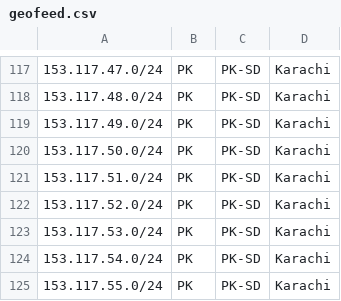
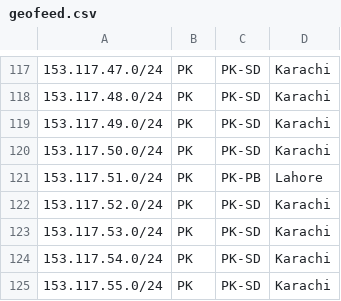
Before and after one commit to cybernet-noc/geofeed, a CSV file: geofeed.csv, drawn as a sheet; only a part is shown, gaps mark what is left out.

Commit message:
Update geofeed.csv
153.117.51.0 location changed from khi to lhr.

```diff
--- a/geofeed.csv
+++ b/geofeed.csv
@@ -120,3 +120,3 @@
 153.117.50.0/24,PK,PK-SD,Karachi,
-153.117.51.0/24,PK,PK-SD,Karachi,
+153.117.51.0/24,PK,PK-PB,Lahore,
 153.117.52.0/24,PK,PK-SD,Karachi,
```
